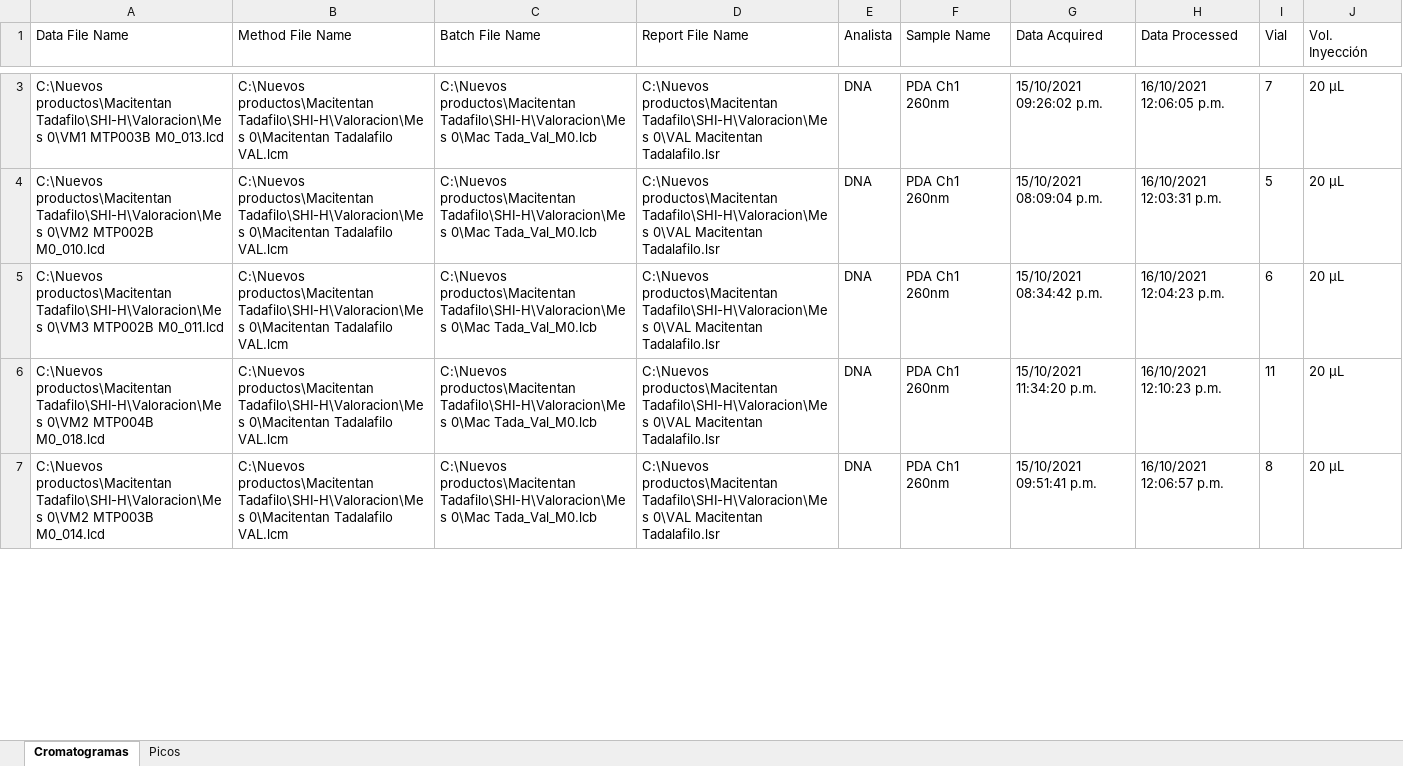
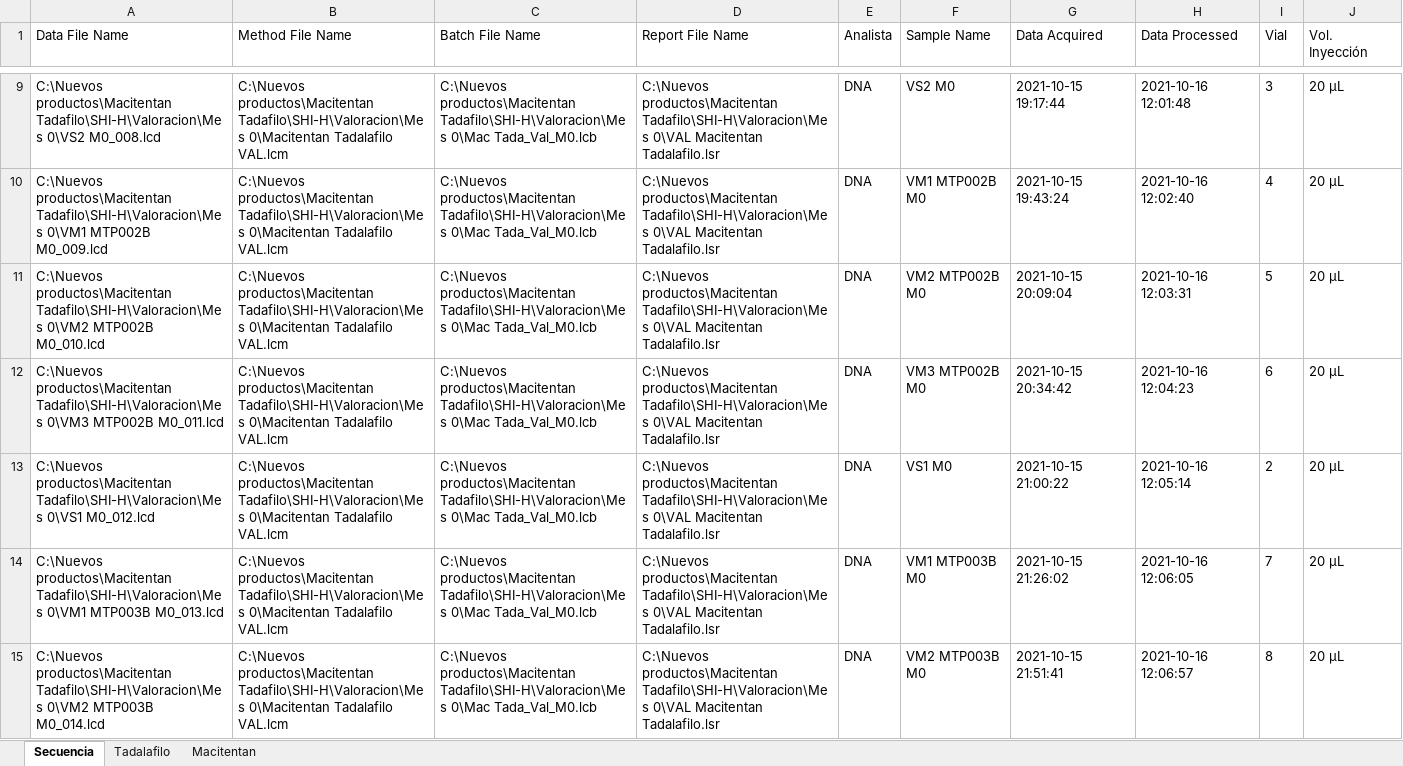
Before and after one commit to brunovalenzisi/PDFExtractor, an Excel workbook: Resultados.xlsx, sheet Secuencia, drawn as a sheet; only a part is shown, gaps mark what is left out; values as stored, in another font and other column widths than the file's, no borders; addresses are those after the commit; the diff covers the shown part only; the diff names each change by its address in the sheet, - before the commit and + after, or states it on an @@ line.

```diff
--- a/Resultados.xlsx (sheet Secuencia)
+++ b/Resultados.xlsx (sheet Secuencia)
-sheet tab: Cromatogramas
+sheet tab: Secuencia
-sheet tab: Picos
+sheet tab: Tadalafilo
+sheet tab: Macitentan
+row 9: C:\Nuevos productos\Macitentan Tadafilo\SHI-H\Valoracion\Mes 0\VS2 M0_008.lcd | C:\Nuevos productos\Macitentan Tadafilo\SHI-H\Valoracion\Mes 0\Macitentan Tadalafilo VAL.lcm | C:\Nuevos productos\Macitentan Tadafilo\SHI-H\Valoracion\Mes 0\Mac Tada_Val_M0.lcb | C:\Nuevos productos\Macitentan Tadafilo\SHI-H\Valoracion\Mes 0\VAL Macitentan Tadalafilo.lsr | DNA | VS2 M0 | 2021-10-15 19:17:44 | 2021-10-16 12:01:48 | 3 | 20 µL
-A10 (Data File Name): …Tadafilo\SHI-H\Valoracion\Mes 0\VM1 MTP003B M0_013.lcd
+A10 (Data File Name): …Tadafilo\SHI-H\Valoracion\Mes 0\VM1 MTP002B M0_009.lcd
-F10 (Sample Name): PDA Ch1 260nm
+F10 (Sample Name): VM1 MTP002B M0
-G10 (Data Acquired): 15/10/2021 09:26:02 p.m.
+G10 (Data Acquired): 2021-10-15 19:43:24
-H10 (Data Processed): 16/10/2021 12:06:05 p.m.
+H10 (Data Processed): 2021-10-16 12:02:40
-I10 (Vial): 7
+I10 (Vial): 4
-F11 (Sample Name): PDA Ch1 260nm
+F11 (Sample Name): VM2 MTP002B M0
-G11 (Data Acquired): 15/10/2021 08:09:04 p.m.
+G11 (Data Acquired): 2021-10-15 20:09:04
-H11 (Data Processed): 16/10/2021 12:03:31 p.m.
+H11 (Data Processed): 2021-10-16 12:03:31
-F12 (Sample Name): PDA Ch1 260nm
+F12 (Sample Name): VM3 MTP002B M0
-G12 (Data Acquired): 15/10/2021 08:34:42 p.m.
+G12 (Data Acquired): 2021-10-15 20:34:42
-H12 (Data Processed): 16/10/2021 12:04:23 p.m.
+H12 (Data Processed): 2021-10-16 12:04:23
+row 13: C:\Nuevos productos\Macitentan Tadafilo\SHI-H\Valoracion\Mes 0\VS1 M0_012.lcd | C:\Nuevos productos\Macitentan Tadafilo\SHI-H\Valoracion\Mes 0\Macitentan Tadalafilo VAL.lcm | C:\Nuevos productos\Macitentan Tadafilo\SHI-H\Valoracion\Mes 0\Mac Tada_Val_M0.lcb | C:\Nuevos productos\Macitentan Tadafilo\SHI-H\Valoracion\Mes 0\VAL Macitentan Tadalafilo.lsr | DNA | VS1 M0 | 2021-10-15 21:00:22 | 2021-10-16 12:05:14 | 2 | 20 µL
-A14 (Data File Name): …productos\Macitentan Tadafilo\SHI-H\Valoracion\Mes 0\VM2 MTP004B M0_018.lcd
+A14 (Data File Name): …productos\Macitentan Tadafilo\SHI-H\Valoracion\Mes 0\VM1 MTP003B M0_013.lcd
-F14 (Sample Name): PDA Ch1 260nm
+F14 (Sample Name): VM1 MTP003B M0
-G14 (Data Acquired): 15/10/2021 11:34:20 p.m.
+G14 (Data Acquired): 2021-10-15 21:26:02
-H14 (Data Processed): 16/10/2021 12:10:23 p.m.
+H14 (Data Processed): 2021-10-16 12:06:05
-I14 (Vial): 11
+I14 (Vial): 7
-F15 (Sample Name): PDA Ch1 260nm
+F15 (Sample Name): VM2 MTP003B M0
-G15 (Data Acquired): 15/10/2021 09:51:41 p.m.
+G15 (Data Acquired): 2021-10-15 21:51:41
-H15 (Data Processed): 16/10/2021 12:06:57 p.m.
+H15 (Data Processed): 2021-10-16 12:06:57
```
Also changed, not shown: 10 added rows and 11 edited cells elsewhere in this sheet, sheet Tadalafilo, 5 other files.
